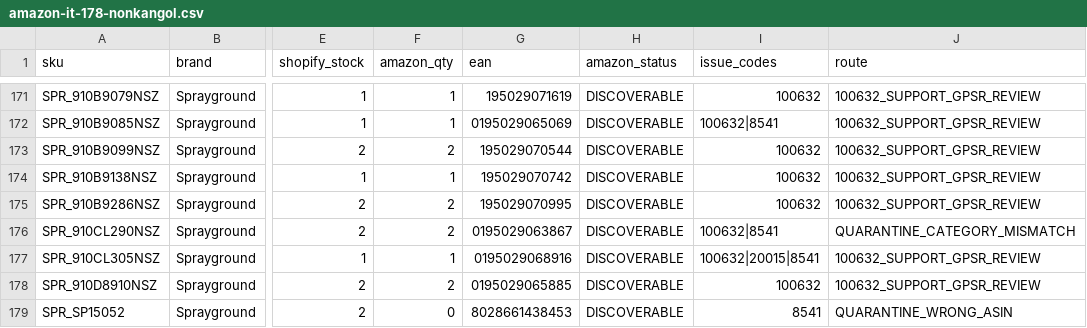
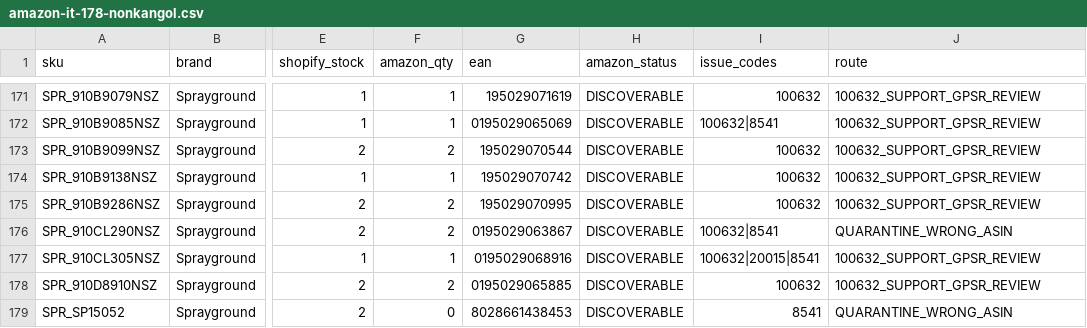
Before and after one commit to devidlabel/devidlabel-ai-assistant-backend, a CSV file: ops/amazon-it/2026-10-24-nonkangol/amazon-it-178-nonkangol.csv, drawn as a sheet; only a part is shown, gaps mark what is left out; the diff names each change by its address in the sheet, - before the commit and + after, or states it on an @@ line.

Commit message:
fix(amazon): group both confirmed Sprayground catalog mismatches in quarantine

```diff
--- a/ops/amazon-it/2026-10-24-nonkangol/amazon-it-178-nonkangol.csv
+++ b/ops/amazon-it/2026-10-24-nonkangol/amazon-it-178-nonkangol.csv
-J176 (route): QUARANTINE_CATEGORY_MISMATCH
+J176 (route): QUARANTINE_WRONG_ASIN
```
